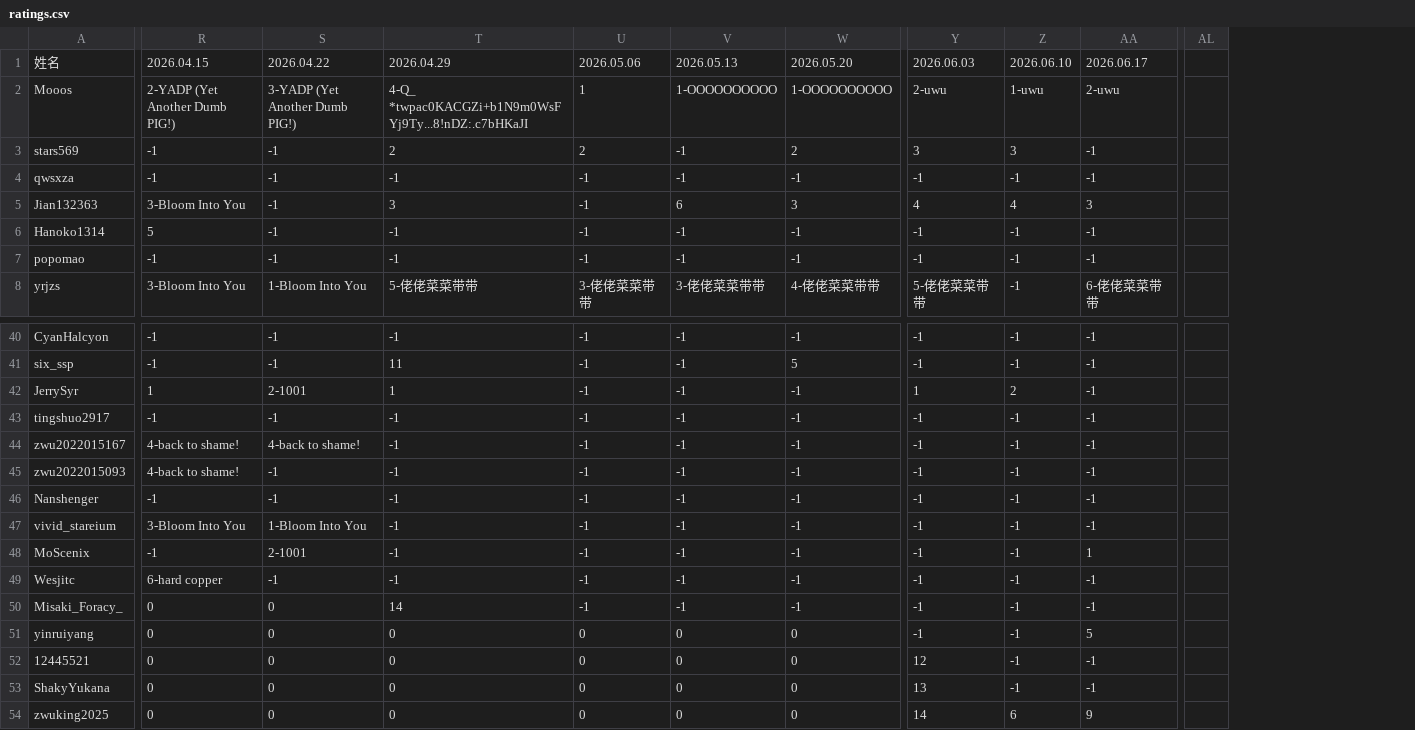
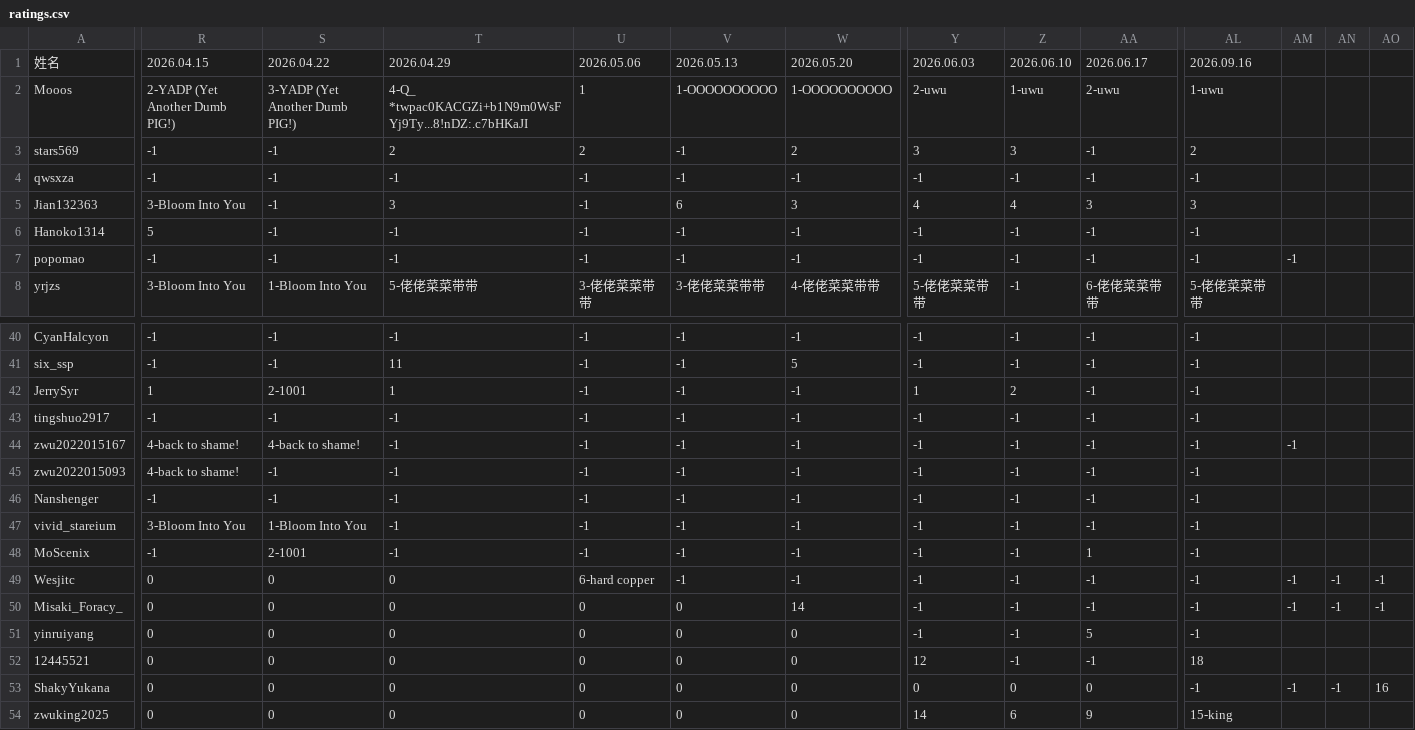
Before and after one commit to vividStareium/wl2028rating, a CSV file: data/ratings.csv, drawn as a sheet; only a part is shown, gaps mark what is left out; addresses are those after the commit; the diff covers the shown part only; the diff names each change by its address in the sheet, - before the commit and + after, or states it on an @@ line.

```diff
--- a/data/ratings.csv
+++ b/data/ratings.csv
+column AL, rows 1-8: 2026.09.16 | 1-uwu | 2 | -1 | 3 | -1 | -1 | 5-佬佬菜菜带带; rows 40-54: -1 | -1 | -1 | -1 | -1 | -1 | -1 | -1 | -1 | -1 | -1 | -1 | 18 | -1 | 15-king
+column AN, rows 49-53: -1 | -1 |  |  | -1
+column AO, rows 49-53: -1 | -1 |  |  | 16
-AM7: (empty)
+AM7: -1
-AM44: (empty)
+AM44: -1
-R49: 6-hard copper
+R49: 0
-S49: -1
+S49: 0
-T49: -1
+T49: 0
-U49: -1
+U49: 6-hard copper
-AM49:AM50: (empty)
+AM49:AM50: -1
-T50: 14
+T50: 0
-U50: -1
+U50: 0
-V50: -1
+V50: 0
-W50: -1
+W50: 14
-Y53: 13
+Y53: 0
-Z53: -1
+Z53: 0
-AA53: -1
+AA53: 0
-AM53: (empty)
+AM53: -1
```
Also changed, not shown: 46 edited cells elsewhere in this file.
